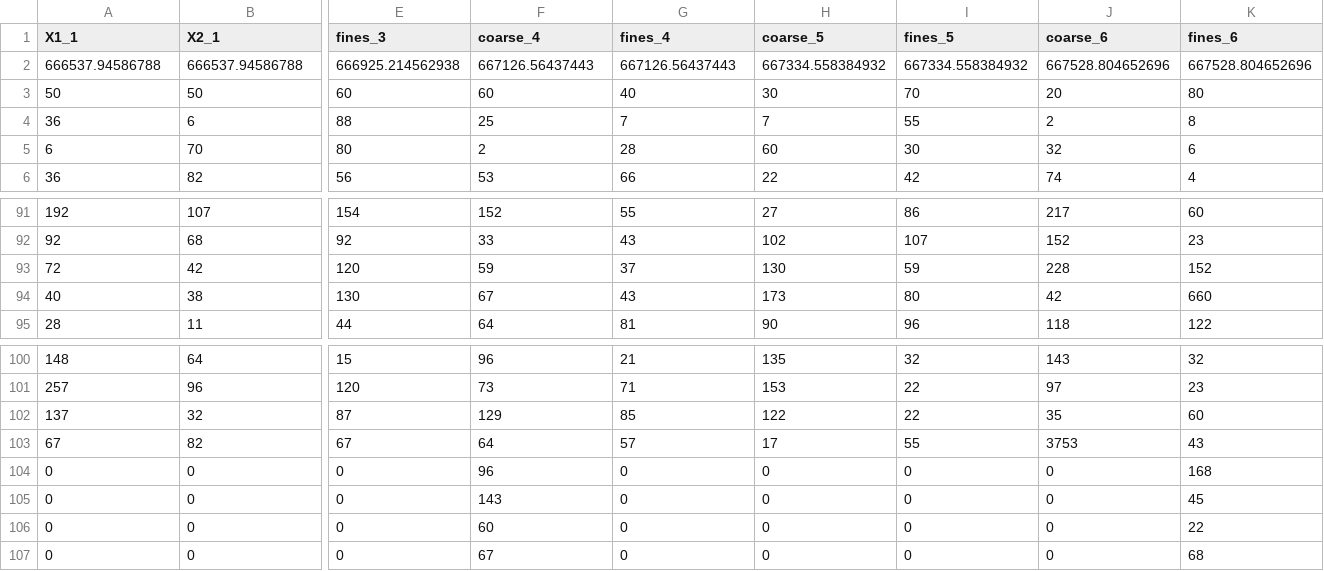
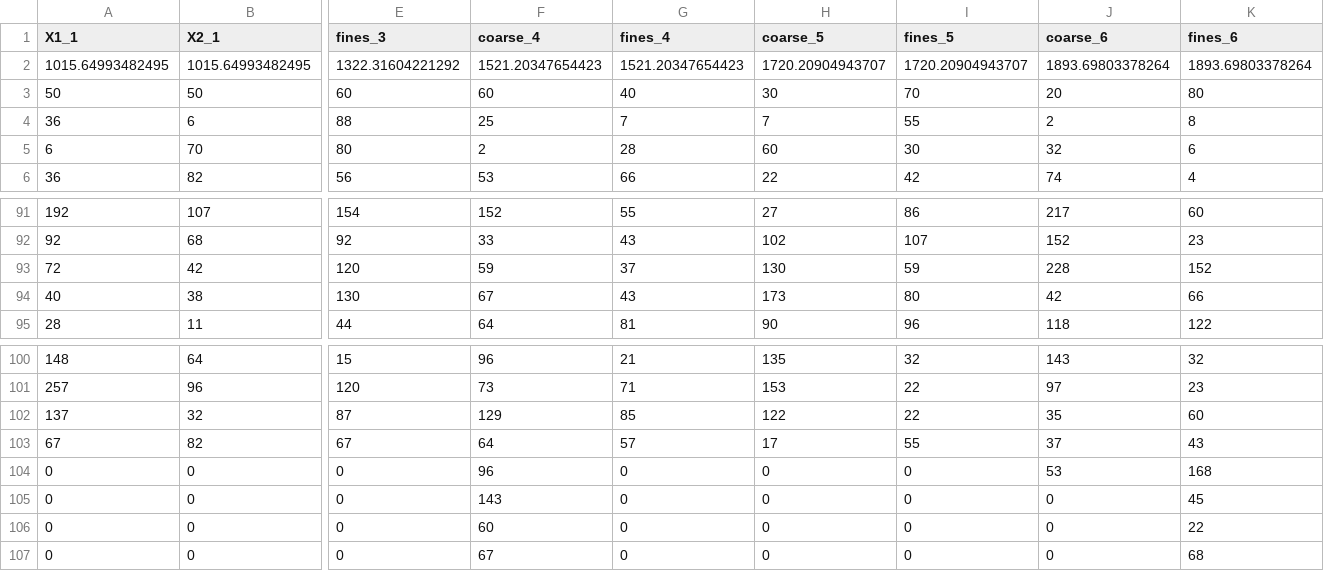
Before and after one commit to hijinks/gs-tools, a CSV file: output/B_G8.csv, drawn as a sheet; only a part is shown, gaps mark what is left out; removed rows and columns are numbered as before the commit, all else as after; rows hold the shown columns only; the diff names each change by its address in the sheet, - before the commit and + after, or states it on an @@ line.

```diff
--- a/output/B_G8.csv
+++ b/output/B_G8.csv
-row 2: 666537.94586788 | 666537.94586788 | 666925.214562938 | 667126.56437443 | 667126.56437443 | 667334.558384932 | 667334.558384932 | 667528.804652696 | 667528.804652696
+row 2: 1015.64993482495 | 1015.64993482495 | 1322.31604221292 | 1521.20347654423 | 1521.20347654423 | 1720.20904943707 | 1720.20904943707 | 1893.69803378264 | 1893.69803378264
-K94 (fines_6): 660
+K94 (fines_6): 66
-J103 (coarse_6): 3753
+J103 (coarse_6): 37
-J104 (coarse_6): 0
+J104 (coarse_6): 53
```
Also changed, not shown: output/A_G8.csv, output/C_G8.csv, 9 other files.
